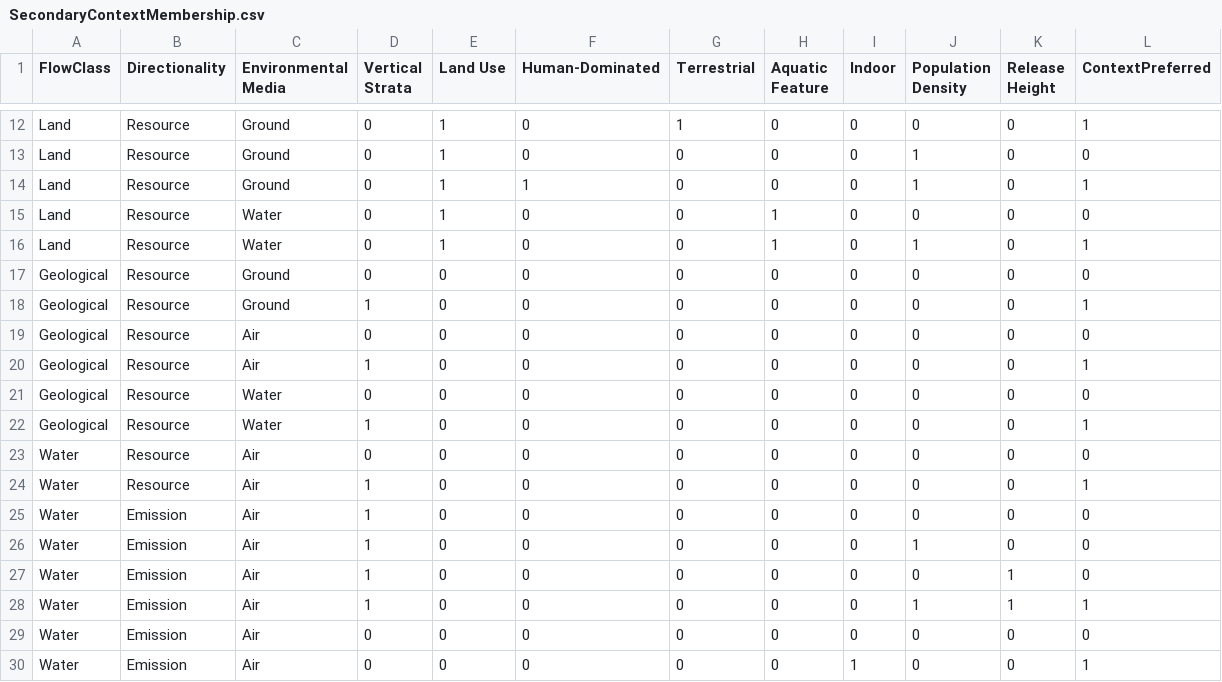
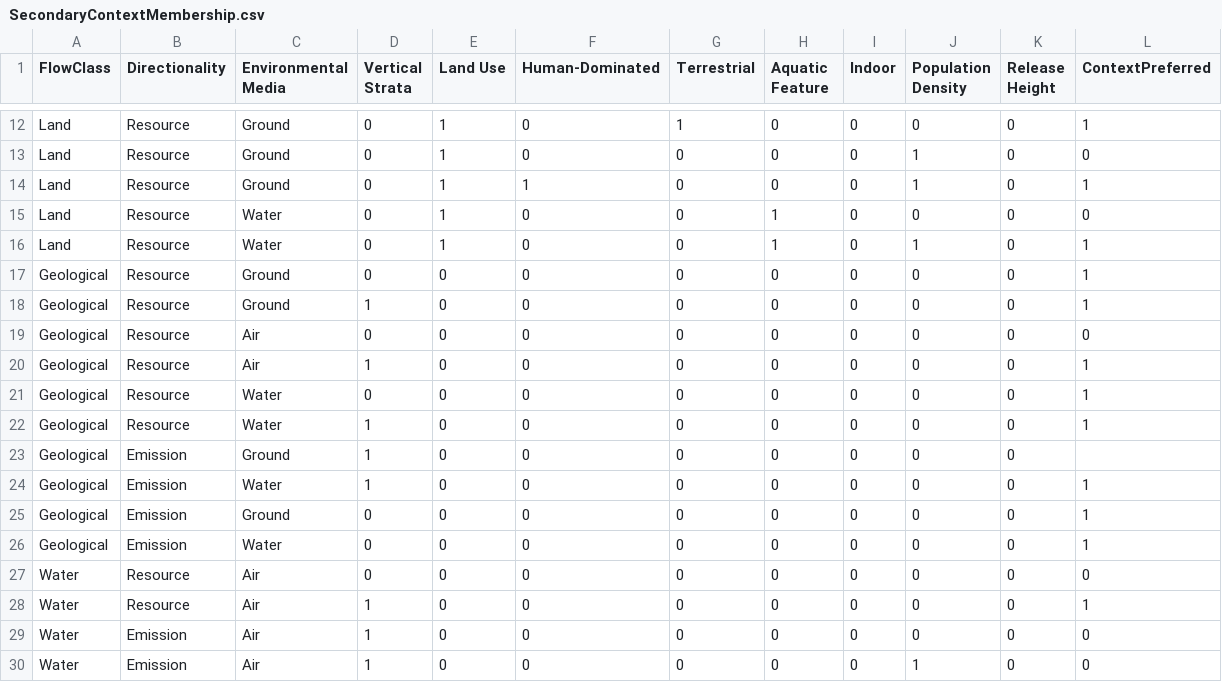
Before and after one commit to USEPA/fedelemflowlist, a CSV file: fedelemflowlist/input/SecondaryContextMembership.csv, drawn as a sheet; only a part is shown, gaps mark what is left out; the shorter side is filled out with more unchanged rows.

Commit message:
Updated Geological Emissions

```diff
--- a/fedelemflowlist/input/SecondaryContextMembership.csv
+++ b/fedelemflowlist/input/SecondaryContextMembership.csv
@@ -16,3 +16,3 @@ Land,Resource,Water,0,1,0,0,1,0,0,0,0
 Land,Resource,Water,0,1,0,0,1,0,1,0,1
-Geological,Resource,Ground,0,0,0,0,0,0,0,0,0
+Geological,Resource,Ground,0,0,0,0,0,0,0,0,1
 Geological,Resource,Ground,1,0,0,0,0,0,0,0,1
@@ -20,4 +20,8 @@ Geological,Resource,Air,0,0,0,0,0,0,0,0,0
 Geological,Resource,Air,1,0,0,0,0,0,0,0,1
-Geological,Resource,Water,0,0,0,0,0,0,0,0,0
+Geological,Resource,Water,0,0,0,0,0,0,0,0,1
 Geological,Resource,Water,1,0,0,0,0,0,0,0,1
+Geological,Emission,Ground,1,0,0,0,0,0,0,0,
+Geological,Emission,Water,1,0,0,0,0,0,0,0,1
+Geological,Emission,Ground,0,0,0,0,0,0,0,0,1
+Geological,Emission,Water,0,0,0,0,0,0,0,0,1
 Water,Resource,Air,0,0,0,0,0,0,0,0,0
```
